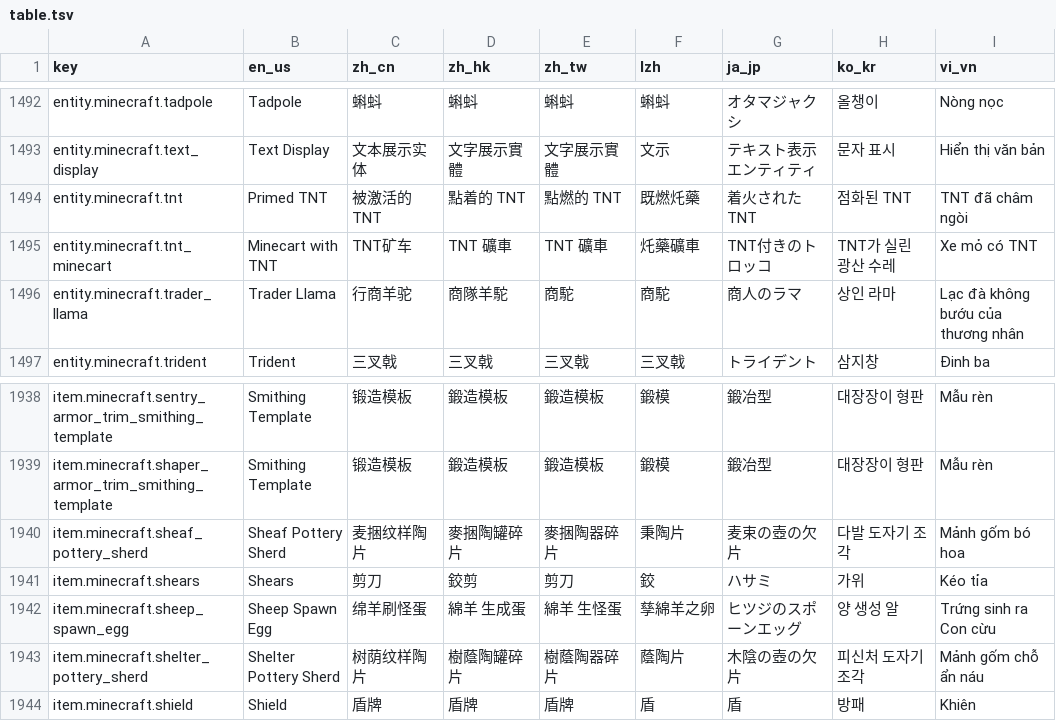
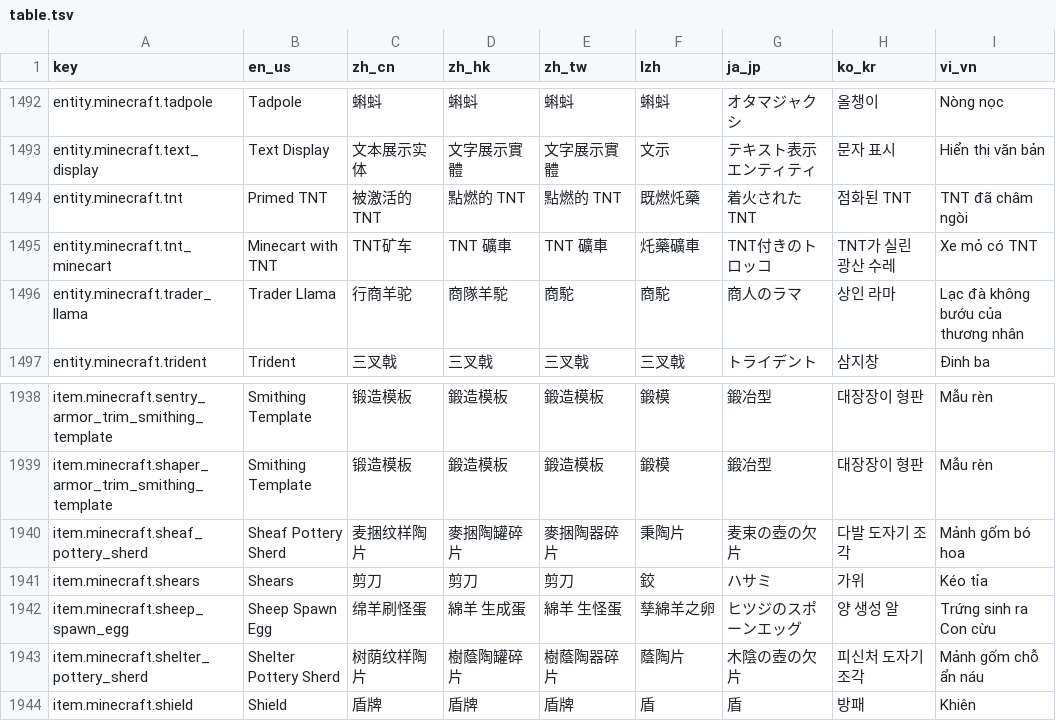
Before and after one commit to SkyEye-FAST/minecraft_translation_flask, a TSV file: static/table.tsv, drawn as a sheet; only a part is shown, gaps mark what is left out; the diff covers the shown part only.

```diff
--- a/static/table.tsv
+++ b/static/table.tsv
@@ -1493,3 +1493,3 @@ entity.minecraft.tadpole	Tadpole	蝌蚪	蝌蚪	蝌蚪	蝌蚪	オタマジャク
 entity.minecraft.text_display	Text Display	文本展示实体	文字展示實體	文字展示實體	文示	テキスト表示エンティティ	문자 표시	Hiển thị văn bản
-entity.minecraft.tnt	Primed TNT	被激活的TNT	點着的 TNT	點燃的 TNT	既燃灹藥	着火されたTNT	점화된 TNT	TNT đã châm ngòi
+entity.minecraft.tnt	Primed TNT	被激活的TNT	點燃的 TNT	點燃的 TNT	既燃灹藥	着火されたTNT	점화된 TNT	TNT đã châm ngòi
 entity.minecraft.tnt_minecart	Minecart with TNT	TNT矿车	TNT 礦車	TNT 礦車	灹藥礦車	TNT付きのトロッコ	TNT가 실린 광산 수레	Xe mỏ có TNT
@@ -1940,3 +1940,3 @@ item.minecraft.shaper_armor_trim_smithing_template	Smithing Template	锻造模
 item.minecraft.sheaf_pottery_sherd	Sheaf Pottery Sherd	麦捆纹样陶片	麥捆陶罐碎片	麥捆陶器碎片	秉陶片	麦束の壺の欠片	다발 도자기 조각	Mảnh gốm bó hoa
-item.minecraft.shears	Shears	剪刀	鉸剪	剪刀	鉸	ハサミ	가위	Kéo tỉa
+item.minecraft.shears	Shears	剪刀	剪刀	剪刀	鉸	ハサミ	가위	Kéo tỉa
 item.minecraft.sheep_spawn_egg	Sheep Spawn Egg	绵羊刷怪蛋	綿羊 生成蛋	綿羊 生怪蛋	孳綿羊之卵	ヒツジのスポーンエッグ	양 생성 알	Trứng sinh ra Con cừu
```
Also changed, not shown: 5 edited cells elsewhere in this file.
